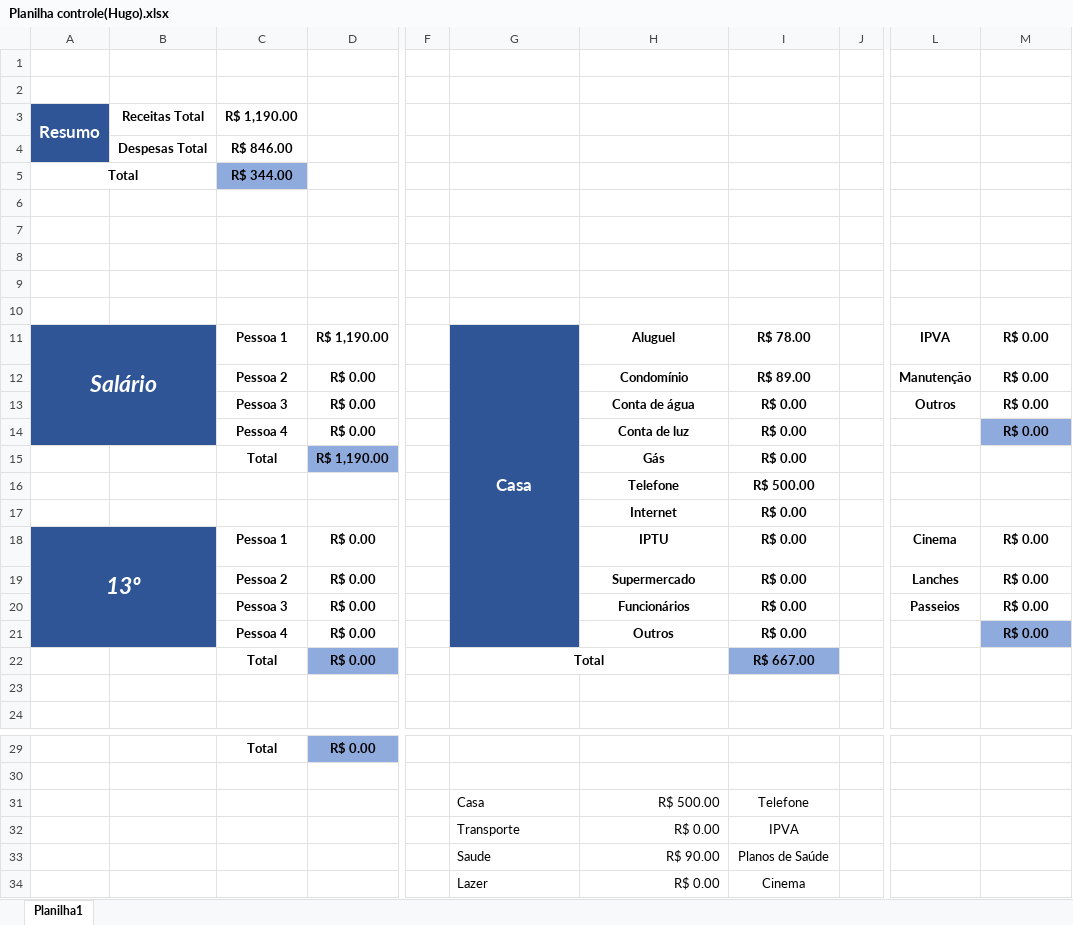
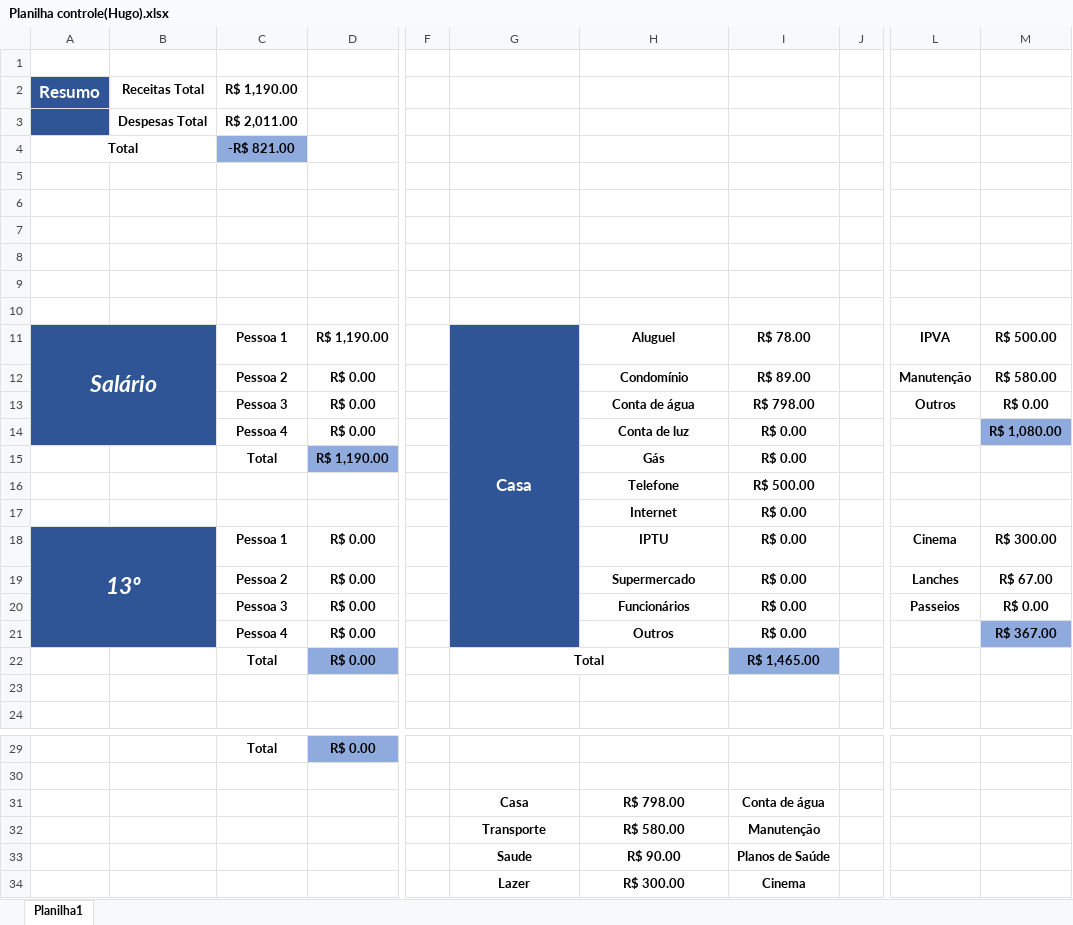
Before and after one commit to hugodevelopment/Excel-Estudos, an Excel workbook: Planilha Controle(Instagram)/Planilha controle(Hugo).xlsx, sheet Planilha1, drawn as a sheet; only a part is shown, gaps mark what is left out; values as stored, in another font and other column widths than the file's, no borders; charts and pictures and conditional formats not drawn; removed rows and columns are numbered as before the commit, all else as after; rows hold the shown columns only; the diff names each change by its address in the sheet, - before the commit and + after, or states it on an @@ line.

Commit message:
Novas planilhas e estudos

```diff
--- a/Planilha Controle(Instagram)/Planilha controle(Hugo).xlsx (sheet Planilha1)
+++ b/Planilha Controle(Instagram)/Planilha controle(Hugo).xlsx (sheet Planilha1)
-row 2: (empty)
-A3:A4 merged
-C3: R$ 846.00
+C3: R$ 2,011.00
-C4: R$ 344.00
+C4: -R$ 821.00
+row 10: (empty)
-M11: R$ 0.00
+M11: R$ 500.00
-M12: R$ 0.00
+M12: R$ 580.00
-I13: R$ 0.00
+I13: R$ 798.00
-M14: R$ 0.00
+M14: R$ 1,080.00
-M18: R$ 0.00
+M18: R$ 300.00
-M19: R$ 0.00
+M19: R$ 67.00
-M21: R$ 0.00
+M21: R$ 367.00
-I22: R$ 667.00
+I22: R$ 1,465.00
-row 31:  |  |  |  |  | Casa | R$ 500.00 | Telefone
+row 31:  |  |  |  |  | Casa | R$ 798.00 | Conta de água
-G32:I34 bold: off
+G32:I34 bold: on
-G32:G34 alignment: left
+G32:G34 alignment: center
-H32: R$ 0.00
+H32: R$ 580.00
-H32:H34 alignment: right
+H32:H34 alignment: center
-I32: IPVA
+I32: Manutenção
-H34: R$ 0.00
+H34: R$ 300.00
```
Also changed, not shown: formulas that keep their value, charts or pictures.
